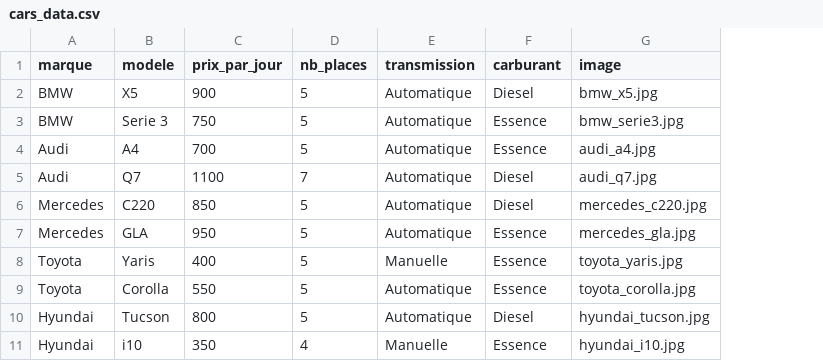
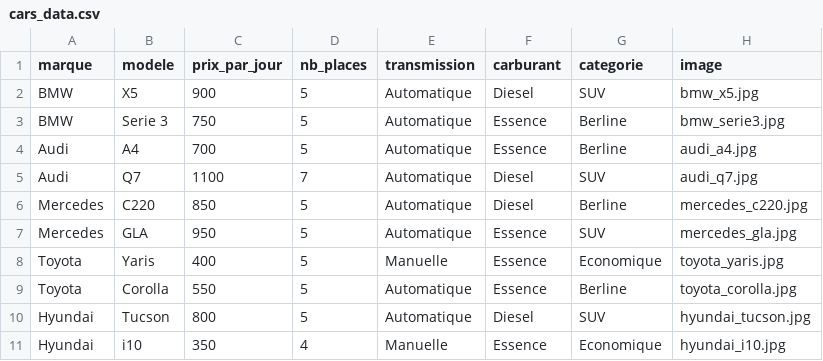
Before and after one commit to fati254/Location-de-voiture, a CSV file: cars_data.csv, drawn as a sheet; only a part is shown; the diff names each change by its address in the sheet, - before the commit and + after, or states it on an @@ line.

```diff
--- a/cars_data.csv
+++ b/cars_data.csv
+column G (categorie), rows 2-11: SUV | Berline | Berline | SUV | Berline | SUV | Economique | Berline | SUV | Economique
```
Also changed, not shown: 6 other files.
